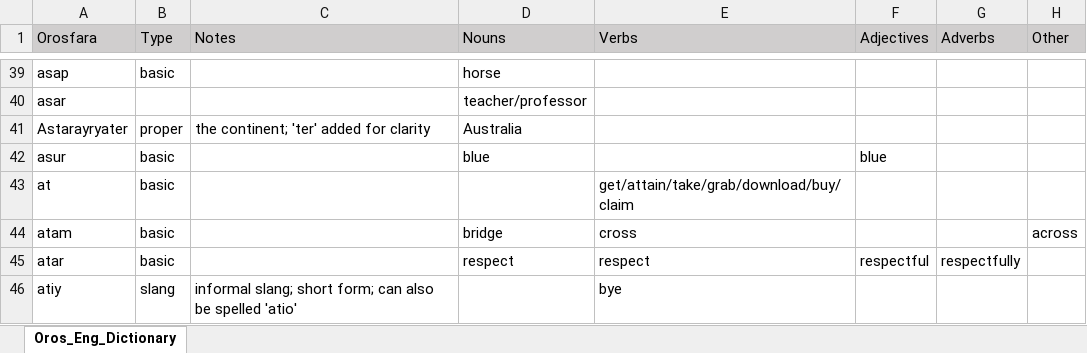
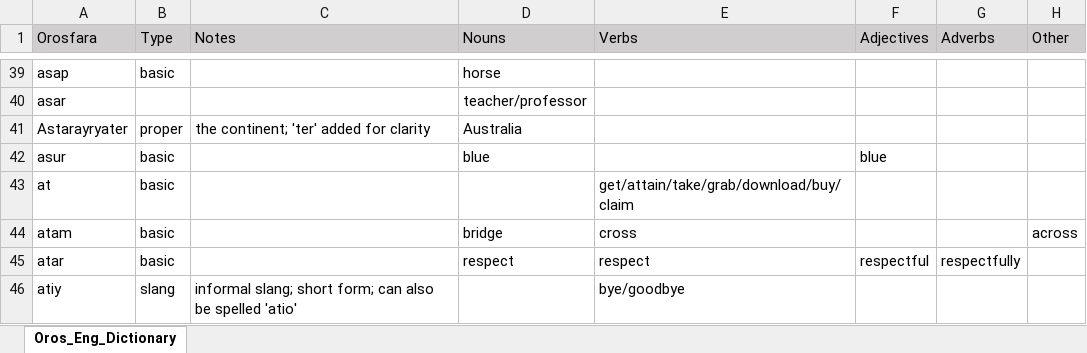
Before and after one commit to brushscape/Orostara-Dictionary, an Excel workbook: files/Oros_Eng_Dictionary.xlsx, sheet Oros_Eng_Dictionary, drawn as a sheet; only a part is shown, gaps mark what is left out; values as stored, in another font and other column widths than the file's, no borders; table styles not drawn; the diff covers the shown part only; the diff names each change by its address in the sheet, - before the commit and + after, or states it on an @@ line.

```diff
--- a/files/Oros_Eng_Dictionary.xlsx (sheet Oros_Eng_Dictionary)
+++ b/files/Oros_Eng_Dictionary.xlsx (sheet Oros_Eng_Dictionary)
-E46 (Verbs): bye
+E46 (Verbs): bye/goodbye
```
Also changed, not shown: 1 added row, 2 removed rows and 8 edited cells elsewhere in this sheet, 1 other file.
